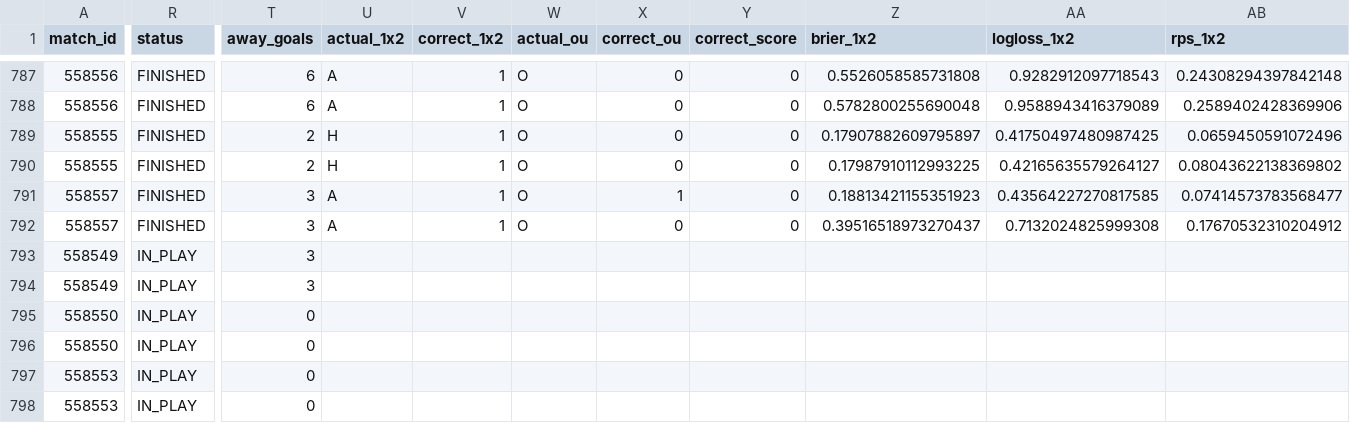
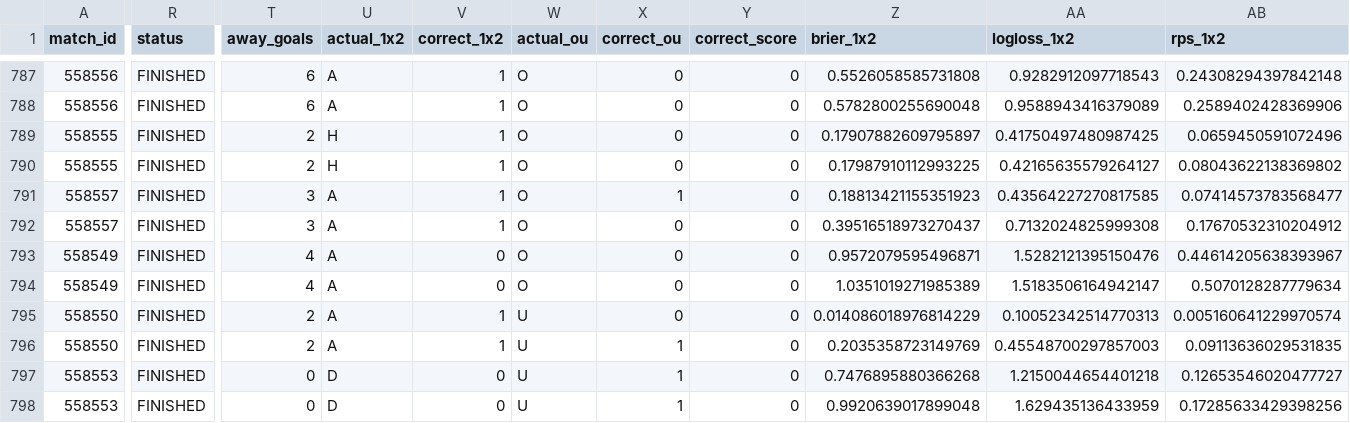
Before and after one commit to isaacruedabiota/FOOTBALL-PREDICTOR, a CSV file: track_record/track_record.csv, drawn as a sheet; only a part is shown, gaps mark what is left out; the diff covers the shown part only; the diff names each change by its address in the sheet, - before the commit and + after, or states it on an @@ line.

```diff
--- a/track_record/track_record.csv
+++ b/track_record/track_record.csv
-R793:R798 (status): IN_PLAY
+R793:R798 (status): FINISHED
-T793:T794 (away_goals): 3
+T793:T794 (away_goals): 4
-U793:U796 (actual_1x2): (empty)
+U793:U796 (actual_1x2): A
-V793:V794 (correct_1x2): (empty)
+V793:V794 (correct_1x2): 0
-W793:W794 (actual_ou): (empty)
+W793:W794 (actual_ou): O
-X793:X795 (correct_ou): (empty)
+X793:X795 (correct_ou): 0
-Y793:Y798 (correct_score): (empty)
+Y793:Y798 (correct_score): 0
-Z793 (brier_1x2): (empty)
+Z793 (brier_1x2): 0.9572079595496871
-AA793 (logloss_1x2): (empty)
+AA793 (logloss_1x2): 1.5282121395150476
-AB793 (rps_1x2): (empty)
+AB793 (rps_1x2): 0.44614205638393967
-Z794 (brier_1x2): (empty)
+Z794 (brier_1x2): 1.0351019271985389
-AA794 (logloss_1x2): (empty)
+AA794 (logloss_1x2): 1.5183506164942147
-AB794 (rps_1x2): (empty)
+AB794 (rps_1x2): 0.5070128287779634
-T795:T796 (away_goals): 0
+T795:T796 (away_goals): 2
-V795:V796 (correct_1x2): (empty)
+V795:V796 (correct_1x2): 1
-W795:W798 (actual_ou): (empty)
+W795:W798 (actual_ou): U
-Z795 (brier_1x2): (empty)
+Z795 (brier_1x2): 0.014086018976814229
-AA795 (logloss_1x2): (empty)
+AA795 (logloss_1x2): 0.10052342514770313
-AB795 (rps_1x2): (empty)
+AB795 (rps_1x2): 0.005160641229970574
-X796:X798 (correct_ou): (empty)
+X796:X798 (correct_ou): 1
-Z796 (brier_1x2): (empty)
+Z796 (brier_1x2): 0.2035358723149769
-AA796 (logloss_1x2): (empty)
+AA796 (logloss_1x2): 0.45548700297857003
-AB796 (rps_1x2): (empty)
+AB796 (rps_1x2): 0.09113636029531835
-U797:U798 (actual_1x2): (empty)
+U797:U798 (actual_1x2): D
-V797:V798 (correct_1x2): (empty)
+V797:V798 (correct_1x2): 0
-Z797 (brier_1x2): (empty)
+Z797 (brier_1x2): 0.7476895880366268
-AA797 (logloss_1x2): (empty)
+AA797 (logloss_1x2): 1.2150044654401218
-AB797 (rps_1x2): (empty)
+AB797 (rps_1x2): 0.12653546020477727
-Z798 (brier_1x2): (empty)
+Z798 (brier_1x2): 0.9920639017899048
-AA798 (logloss_1x2): (empty)
+AA798 (logloss_1x2): 1.629435136433959
-AB798 (rps_1x2): (empty)
+AB798 (rps_1x2): 0.17285633429398256
```
Also changed, not shown: 6 added rows and 12 edited cells elsewhere in this file, 1 other file.
